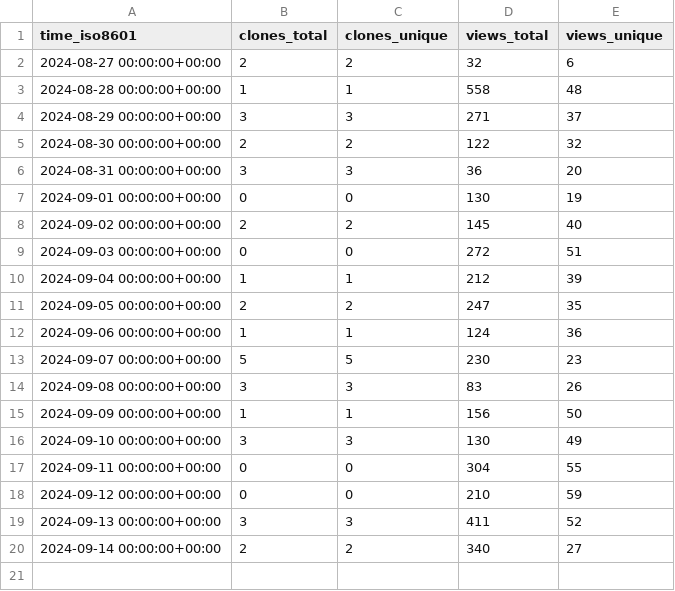
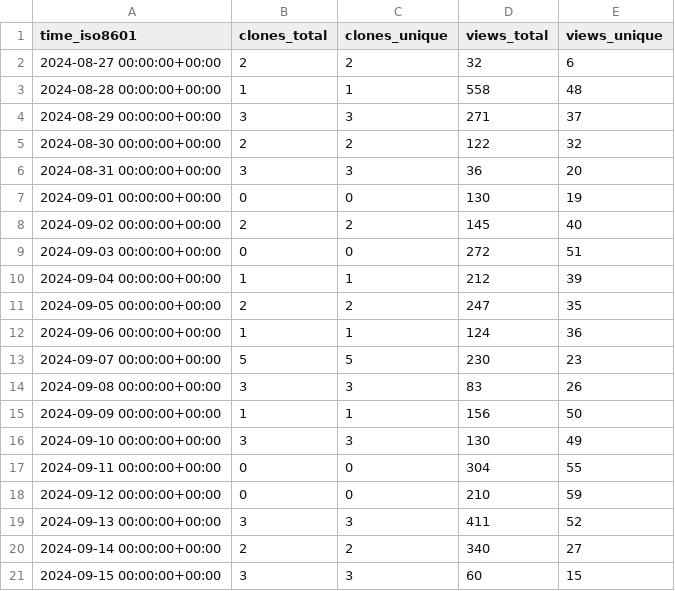
Before and after one commit to njjetha/OSDO, a CSV file: quic/gunyah-hypervisor/ghrs-data/views_clones_aggregate.csv, drawn as a sheet; the diff names each change by its address in the sheet, - before the commit and + after, or states it on an @@ line.

```diff
--- a/quic/gunyah-hypervisor/ghrs-data/views_clones_aggregate.csv
+++ b/quic/gunyah-hypervisor/ghrs-data/views_clones_aggregate.csv
+row 21: 2024-09-15 00:00:00+00:00 | 3 | 3 | 60 | 15
```
Also changed, not shown: 1 other file.
